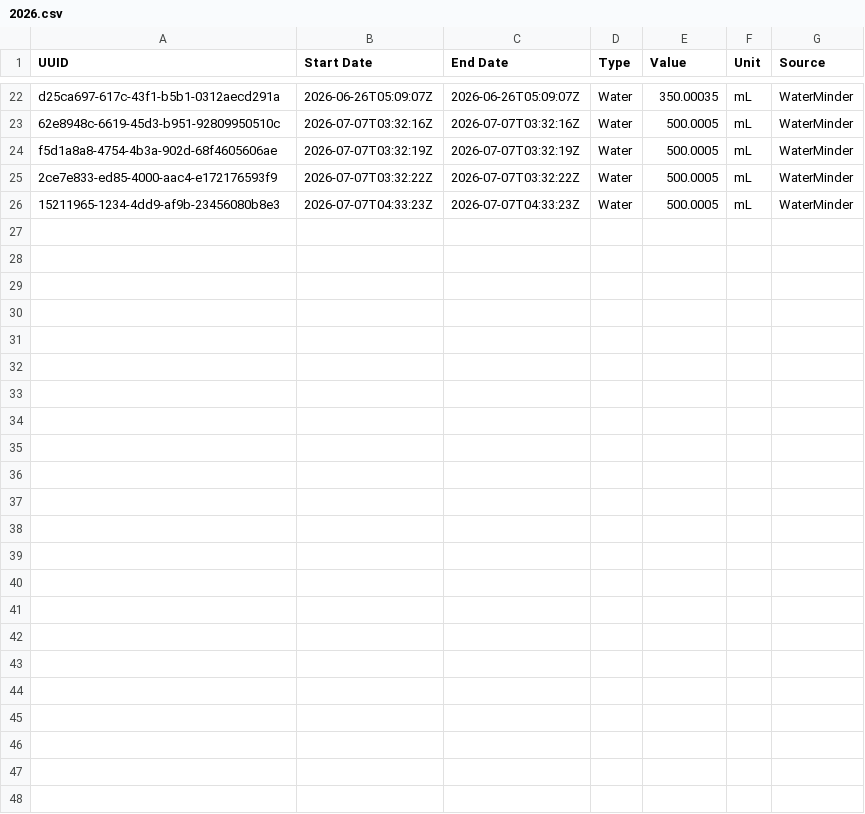
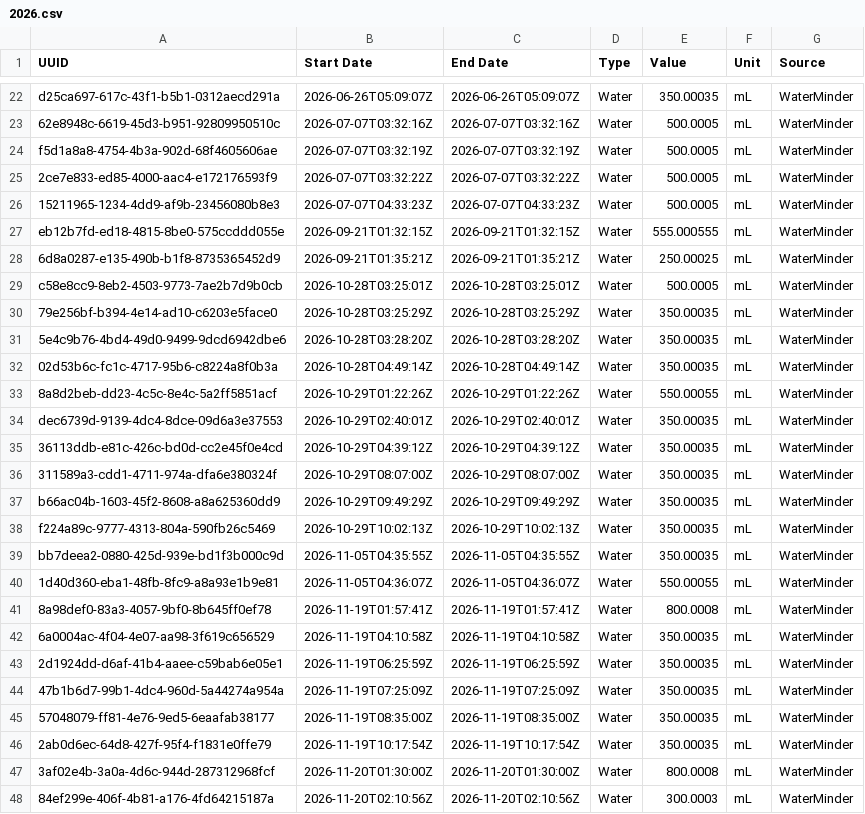
Before and after one commit to malinkang/health, a CSV file: nutrition/2026.csv, drawn as a sheet; only a part is shown, gaps mark what is left out.

Commit message:
Update nutrition and water

```diff
--- a/nutrition/2026.csv
+++ b/nutrition/2026.csv
@@ -26 +26,23 @@ f5d1a8a8-4754-4b3a-902d-68f4605606ae,2026-07-07T03:32:19Z,2026-07-07T03:32:19Z,W
 15211965-1234-4dd9-af9b-23456080b8e3,2026-07-07T04:33:23Z,2026-07-07T04:33:23Z,Water,500.0005,mL,WaterMinder
+eb12b7fd-ed18-4815-8be0-575ccddd055e,2026-09-21T01:32:15Z,2026-09-21T01:32:15Z,Water,555.000555,mL,WaterMinder
+6d8a0287-e135-490b-b1f8-8735365452d9,2026-09-21T01:35:21Z,2026-09-21T01:35:21Z,Water,250.00025,mL,WaterMinder
+c58e8cc9-8eb2-4503-9773-7ae2b7d9b0cb,2026-10-28T03:25:01Z,2026-10-28T03:25:01Z,Water,500.0005,mL,WaterMinder
+79e256bf-b394-4e14-ad10-c6203e5face0,2026-10-28T03:25:29Z,2026-10-28T03:25:29Z,Water,350.00035,mL,WaterMinder
+5e4c9b76-4bd4-49d0-9499-9dcd6942dbe6,2026-10-28T03:28:20Z,2026-10-28T03:28:20Z,Water,350.00035,mL,WaterMinder
+02d53b6c-fc1c-4717-95b6-c8224a8f0b3a,2026-10-28T04:49:14Z,2026-10-28T04:49:14Z,Water,350.00035,mL,WaterMinder
+8a8d2beb-dd23-4c5c-8e4c-5a2ff5851acf,2026-10-29T01:22:26Z,2026-10-29T01:22:26Z,Water,550.00055,mL,WaterMinder
+dec6739d-9139-4dc4-8dce-09d6a3e37553,2026-10-29T02:40:01Z,2026-10-29T02:40:01Z,Water,350.00035,mL,WaterMinder
+36113ddb-e81c-426c-bd0d-cc2e45f0e4cd,2026-10-29T04:39:12Z,2026-10-29T04:39:12Z,Water,350.00035,mL,WaterMinder
+311589a3-cdd1-4711-974a-dfa6e380324f,2026-10-29T08:07:00Z,2026-10-29T08:07:00Z,Water,350.00035,mL,WaterMinder
+b66ac04b-1603-45f2-8608-a8a625360dd9,2026-10-29T09:49:29Z,2026-10-29T09:49:29Z,Water,350.00035,mL,WaterMinder
+f224a89c-9777-4313-804a-590fb26c5469,2026-10-29T10:02:13Z,2026-10-29T10:02:13Z,Water,350.00035,mL,WaterMinder
+bb7deea2-0880-425d-939e-bd1f3b000c9d,2026-11-05T04:35:55Z,2026-11-05T04:35:55Z,Water,350.00035,mL,WaterMinder
+1d40d360-eba1-48fb-8fc9-a8a93e1b9e81,2026-11-05T04:36:07Z,2026-11-05T04:36:07Z,Water,550.00055,mL,WaterMinder
+8a98def0-83a3-4057-9bf0-8b645ff0ef78,2026-11-19T01:57:41Z,2026-11-19T01:57:41Z,Water,800.0008,mL,WaterMinder
+6a0004ac-4f04-4e07-aa98-3f619c656529,2026-11-19T04:10:58Z,2026-11-19T04:10:58Z,Water,350.00035,mL,WaterMinder
+2d1924dd-d6af-41b4-aaee-c59bab6e05e1,2026-11-19T06:25:59Z,2026-11-19T06:25:59Z,Water,350.00035,mL,WaterMinder
+47b1b6d7-99b1-4dc4-960d-5a44274a954a,2026-11-19T07:25:09Z,2026-11-19T07:25:09Z,Water,350.00035,mL,WaterMinder
+57048079-ff81-4e76-9ed5-6eaafab38177,2026-11-19T08:35:00Z,2026-11-19T08:35:00Z,Water,350.00035,mL,WaterMinder
+2ab0d6ec-64d8-427f-95f4-f1831e0ffe79,2026-11-19T10:17:54Z,2026-11-19T10:17:54Z,Water,350.00035,mL,WaterMinder
+3af02e4b-3a0a-4d6c-944d-287312968fcf,2026-11-20T01:30:00Z,2026-11-20T01:30:00Z,Water,800.0008,mL,WaterMinder
+84ef299e-406f-4b81-a176-4fd64215187a,2026-11-20T02:10:56Z,2026-11-20T02:10:56Z,Water,300.0003,mL,WaterMinder
```
